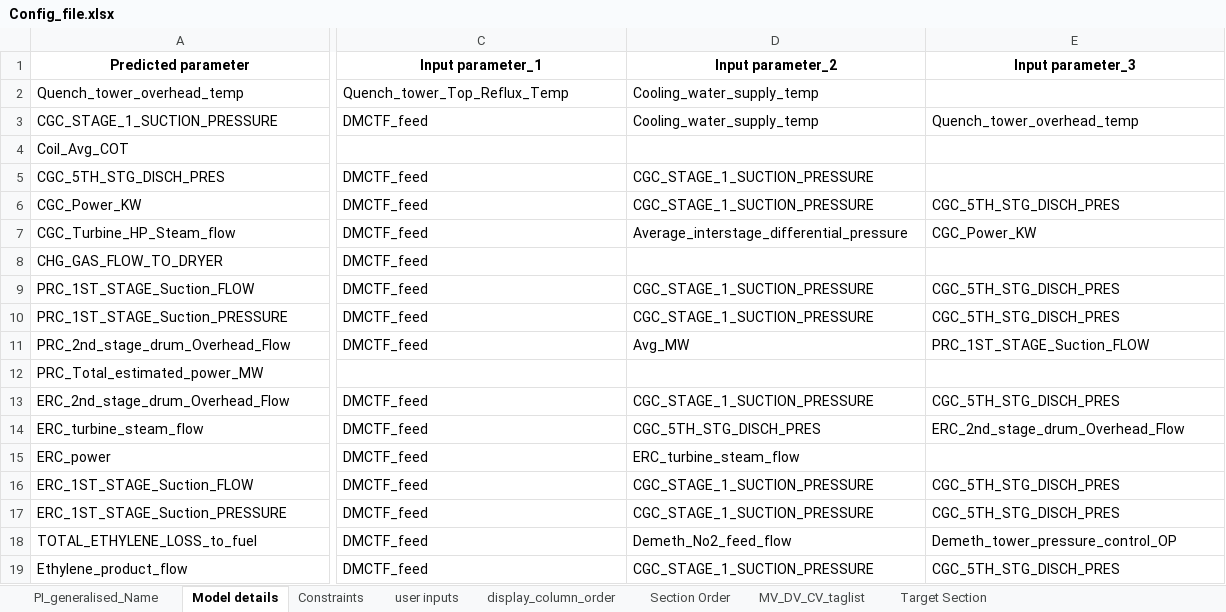
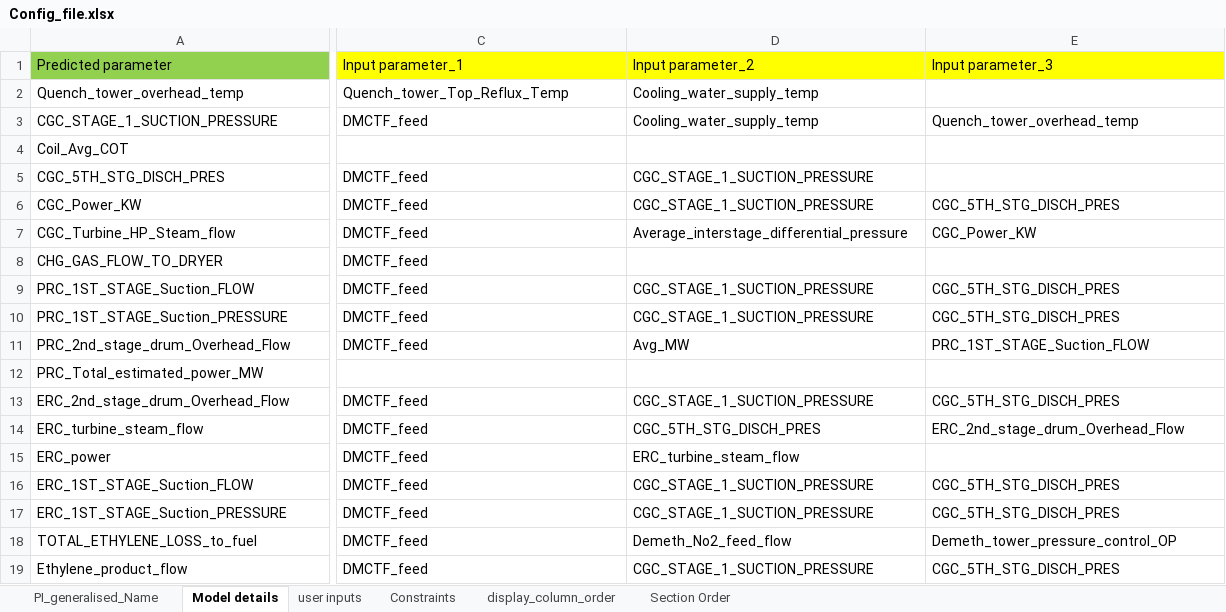
Before and after one commit to Ankur-Yadav09/SoftSensor-Intelligence-Platform, an Excel workbook: Data/Config_file.xlsx, sheet Model details, drawn as a sheet; only a part is shown, gaps mark what is left out; values as stored, in another font and other column widths than the file's, no borders; the diff covers the shown part only; the diff names each change by its address in the sheet, - before the commit and + after, or states it on an @@ line.

```diff
--- a/Data/Config_file.xlsx (sheet Model details)
+++ b/Data/Config_file.xlsx (sheet Model details)
-sheet tab: MV_DV_CV_taglist
-sheet tab: Target Section
@@ sheet tab order changed: PI_generalised_Name | Model details | user inputs | Constraints | display_column_order | Section Order @@
@@ A1:E1 bold: on → off, alignment: center → left @@
-A1 fill: none
+A1 fill: #92D050
-C1:E1 fill: none
+C1:E1 fill: #FFFF00
```
Also changed, not shown: cell formats elsewhere in this sheet, sheet PI_generalised_Name, sheet user inputs, sheet Constraints, sheet display_column_order, sheet Section Order, 16 other files.
